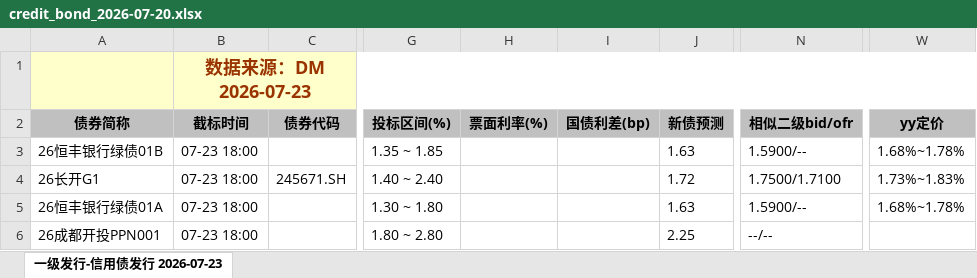
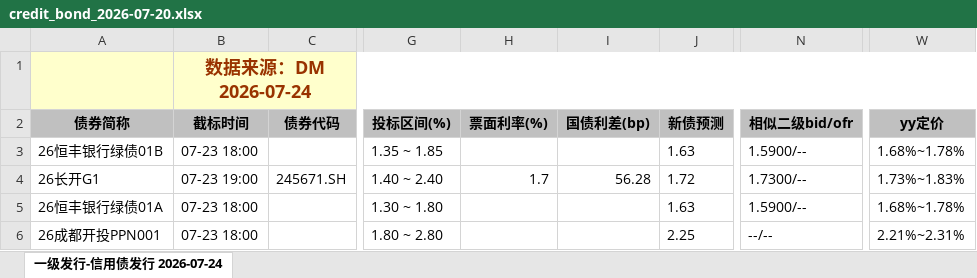
Before and after one commit to geomouse/innodealing-bond-export, an Excel workbook: data/credit_bond_2026-07-20.xlsx, sheet 一级发行-信用债发行 2026-07-24, drawn as a sheet; only a part is shown, gaps mark what is left out; values as stored, in another font and other column widths than the file's, no borders; charts and pictures not drawn; the diff names each change by its address in the sheet, - before the commit and + after, or states it on an @@ line.

```diff
--- a/data/credit_bond_2026-07-20.xlsx (sheet 一级发行-信用债发行 2026-07-24)
+++ b/data/credit_bond_2026-07-20.xlsx (sheet 一级发行-信用债发行 2026-07-24)
-sheet tab: 一级发行-信用债发行 2026-07-23
+sheet tab: 一级发行-信用债发行 2026-07-24
-B1 (截标时间): 数据来源：DM 2026-07-23
+B1 (截标时间): 数据来源：DM 2026-07-24
-B4 (截标时间): 07-23 18:00
+B4 (截标时间): 07-23 19:00
-H4 (票面利率(%)): (empty)
+H4 (票面利率(%)): 1.7
-I4 (国债利差(bp)): (empty)
+I4 (国债利差(bp)): 56.28
-N4 (相似二级bid/ofr): 1.7500/1.7100
+N4 (相似二级bid/ofr): 1.7300/--
-W6 (yy定价): (empty)
+W6 (yy定价): 2.21%~2.31%
```
Also changed, not shown: data/credit_bond_2026-07-21.xlsx, data/credit_bond_2026-07-22.xlsx, 5 other files.
